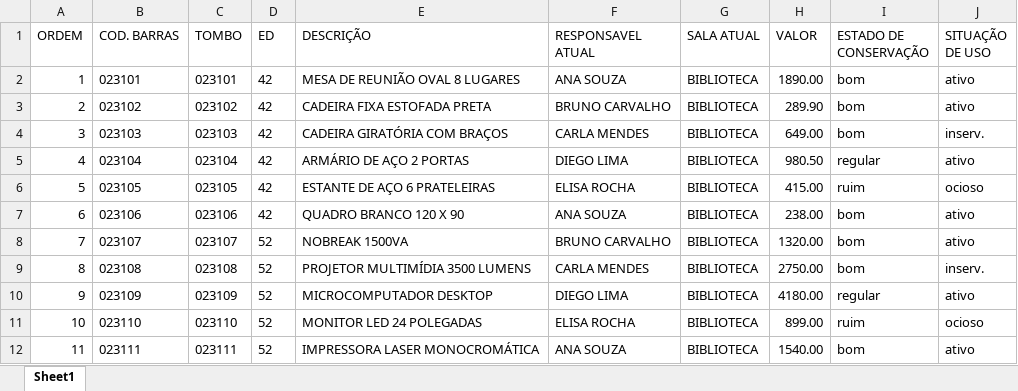
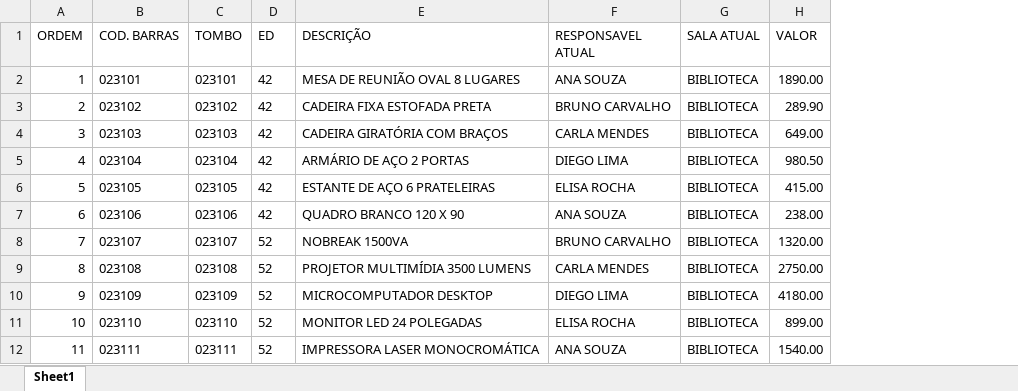
Before and after one commit to guilhermefeitosa66/slap-mobile, an Excel workbook: docs/loja/planilha-demonstracao.xlsx, sheet Sheet1, drawn as a sheet; only a part is shown; values as stored, in another font and other column widths than the file's, no borders; charts and pictures not drawn; the diff names each change by its address in the sheet, - before the commit and + after, or states it on an @@ line.

Commit message:
Importação: estado de conservação e situação de uso não vêm da planilha
Os dois campos são levantados em campo. A importação os oferecia como
opcionais, com sinônimos generosos, e com a planilha real do SUAP o
reconhecimento errava nos dois: `STATUS` (Ativo / Baixado / Pendente)
caía em situação de uso e `ESTADO DE CONSERVAÇÃO` (Bom / Antieconômico /
Recuperável) em conservação — vocabulário diferente, lido como valor de
origem, que fazia `divergenciasDe` apontar divergência onde não há base.

Saem `CampoImportacao.conservacao`/`.situacao`, os sinônimos, os
reconhecedores do importador, `conservacaoOriginal`/`situacaoOriginal`
do domínio, a comparação em `divergencia.dart` (e os dois valores de
`CampoDivergente`), as colunas do pacote inicial da sincronização e da
duplicação de inventário. A marca de atenção para `ruim`/`inserv.`
continua, porque não depende de base.

Banco: migração para a versão 4 remove `conservacao_original` e
`situacao_original` com `DROP COLUMN`, sem tocar no resto da linha;
teste novo abre um banco na versão 3 e confere. A cópia de segurança
restaura por lista fechada de colunas, então uma cópia feita antes da
versão 4 continua restaurável (testado). A planilha de demonstração
perde as duas colunas e foi regenerada.

Resolve #44

```diff
--- a/docs/loja/planilha-demonstracao.xlsx (sheet Sheet1)
+++ b/docs/loja/planilha-demonstracao.xlsx (sheet Sheet1)
-column I (ESTADO DE CONSERVAÇÃO), rows 2-12: bom | bom | bom | regular | ruim | bom | bom | bom | regular | ruim | bom
-column J (SITUAÇÃO DE USO), rows 2-12: ativo | ativo | inserv. | ativo | ocioso | ativo | ativo | inserv. | ativo | ocioso | ativo
```
Also changed, not shown: 17 other files.
